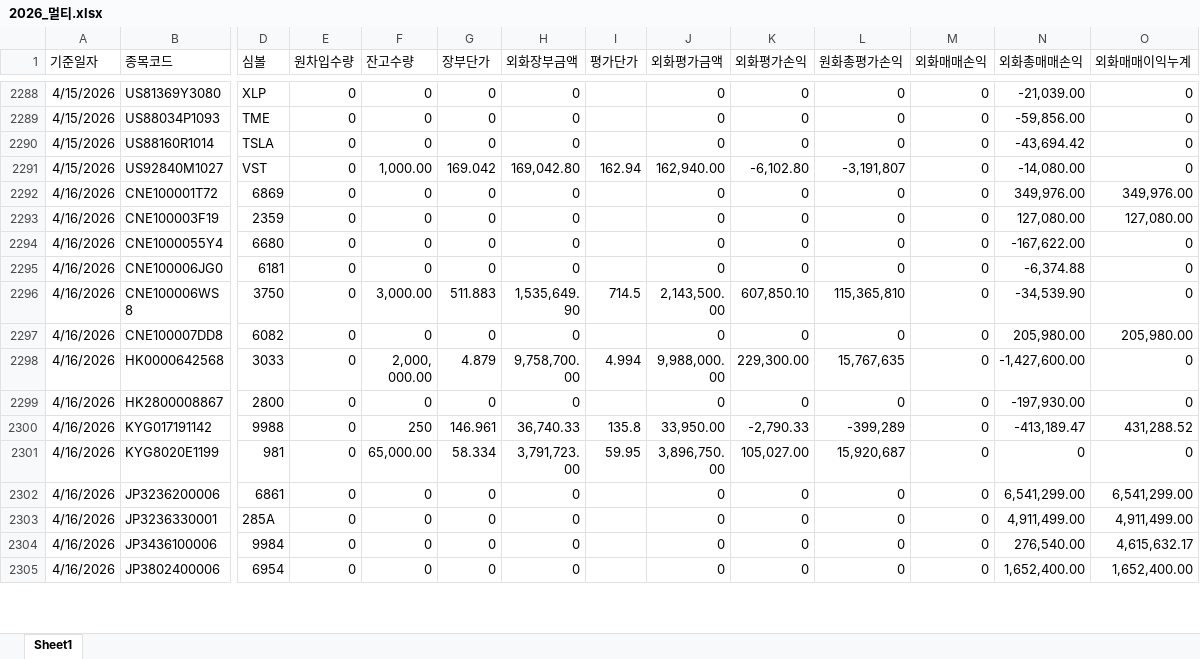
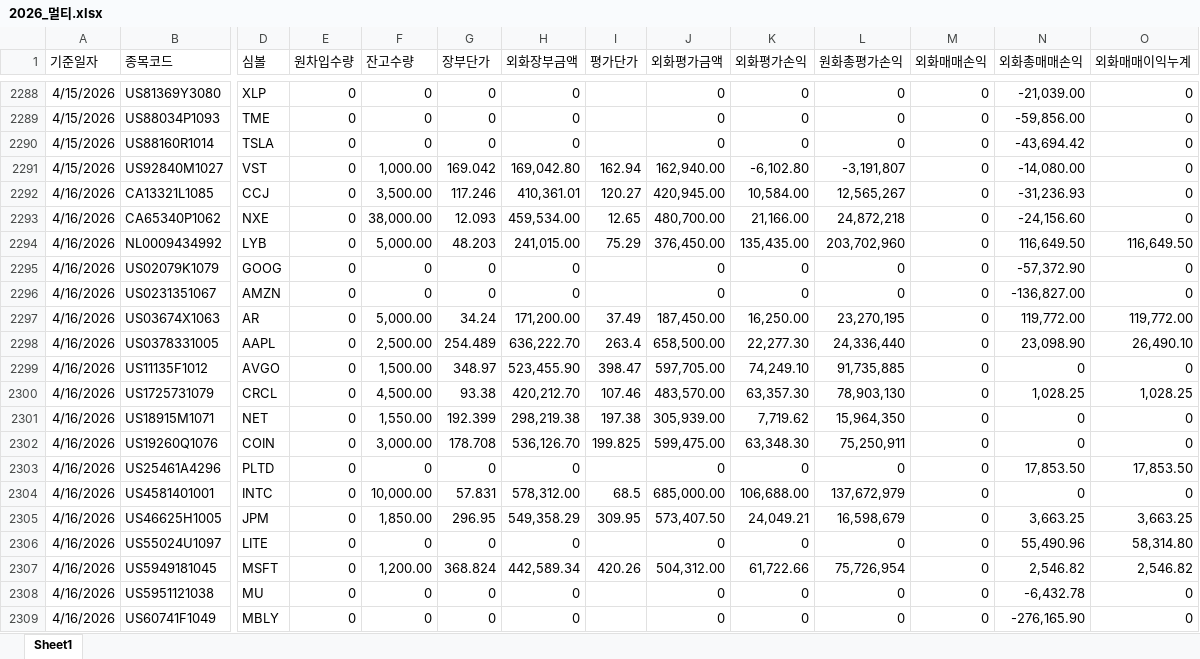
Before and after one commit to haazzang/Team_dashboard, an Excel workbook: 2026_멀티.xlsx, sheet Sheet1, drawn as a sheet; only a part is shown, gaps mark what is left out; the shorter side is filled out with more unchanged rows; values as stored, in another font and other column widths than the file's, no borders; rows hold the shown columns only; the diff covers the shown part only; the diff names each change by its address in the sheet, - before the commit and + after, or states it on an @@ line.

Commit message:
Update 2026_멀티.xlsx (2026-04-17 16:17:54)

```diff
--- a/2026_멀티.xlsx (sheet Sheet1)
+++ b/2026_멀티.xlsx (sheet Sheet1)
+row 2292: 4/16/2026 | CA13321L1085 | CCJ | 0 | 3,500.00 | 117.246 | 410,361.01 | 120.27 | 420,945.00 | 10,584.00 | 12,565,267 | 0 | -31,236.93 | 0
+row 2293: 4/16/2026 | CA65340P1062 | NXE | 0 | 38,000.00 | 12.093 | 459,534.00 | 12.65 | 480,700.00 | 21,166.00 | 24,872,218 | 0 | -24,156.60 | 0
+row 2294: 4/16/2026 | NL0009434992 | LYB | 0 | 5,000.00 | 48.203 | 241,015.00 | 75.29 | 376,450.00 | 135,435.00 | 203,702,960 | 0 | 116,649.50 | 116,649.50
+row 2295: 4/16/2026 | US02079K1079 | GOOG | 0 | 0 | 0 | 0 |  | 0 | 0 | 0 | 0 | -57,372.90 | 0
+row 2296: 4/16/2026 | US0231351067 | AMZN | 0 | 0 | 0 | 0 |  | 0 | 0 | 0 | 0 | -136,827.00 | 0
+row 2297: 4/16/2026 | US03674X1063 | AR | 0 | 5,000.00 | 34.24 | 171,200.00 | 37.49 | 187,450.00 | 16,250.00 | 23,270,195 | 0 | 119,772.00 | 119,772.00
+row 2298: 4/16/2026 | US0378331005 | AAPL | 0 | 2,500.00 | 254.489 | 636,222.70 | 263.4 | 658,500.00 | 22,277.30 | 24,336,440 | 0 | 23,098.90 | 26,490.10
+row 2299: 4/16/2026 | US11135F1012 | AVGO | 0 | 1,500.00 | 348.97 | 523,455.90 | 398.47 | 597,705.00 | 74,249.10 | 91,735,885 | 0 | 0 | 0
+row 2300: 4/16/2026 | US1725731079 | CRCL | 0 | 4,500.00 | 93.38 | 420,212.70 | 107.46 | 483,570.00 | 63,357.30 | 78,903,130 | 0 | 1,028.25 | 1,028.25
+row 2301: 4/16/2026 | US18915M1071 | NET | 0 | 1,550.00 | 192.399 | 298,219.38 | 197.38 | 305,939.00 | 7,719.62 | 15,964,350 | 0 | 0 | 0
+row 2302: 4/16/2026 | US19260Q1076 | COIN | 0 | 3,000.00 | 178.708 | 536,126.70 | 199.825 | 599,475.00 | 63,348.30 | 75,250,911 | 0 | 0 | 0
+row 2303: 4/16/2026 | US25461A4296 | PLTD | 0 | 0 | 0 | 0 |  | 0 | 0 | 0 | 0 | 17,853.50 | 17,853.50
+row 2304: 4/16/2026 | US4581401001 | INTC | 0 | 10,000.00 | 57.831 | 578,312.00 | 68.5 | 685,000.00 | 106,688.00 | 137,672,979 | 0 | 0 | 0
+row 2305: 4/16/2026 | US46625H1005 | JPM | 0 | 1,850.00 | 296.95 | 549,358.29 | 309.95 | 573,407.50 | 24,049.21 | 16,598,679 | 0 | 3,663.25 | 3,663.25
+row 2306: 4/16/2026 | US55024U1097 | LITE | 0 | 0 | 0 | 0 |  | 0 | 0 | 0 | 0 | 55,490.96 | 58,314.80
+row 2307: 4/16/2026 | US5949181045 | MSFT | 0 | 1,200.00 | 368.824 | 442,589.34 | 420.26 | 504,312.00 | 61,722.66 | 75,726,954 | 0 | 2,546.82 | 2,546.82
+row 2308: 4/16/2026 | US5951121038 | MU | 0 | 0 | 0 | 0 |  | 0 | 0 | 0 | 0 | -6,432.78 | 0
+row 2309: 4/16/2026 | US60741F1049 | MBLY | 0 | 0 | 0 | 0 |  | 0 | 0 | 0 | 0 | -276,165.90 | 0
```
Also changed, not shown: 22 added rows and 157 edited cells elsewhere in this sheet.
